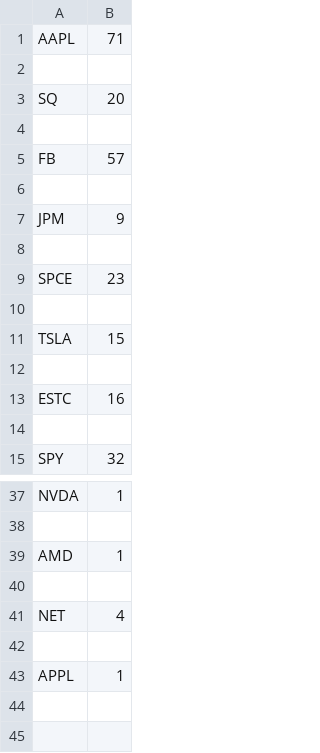
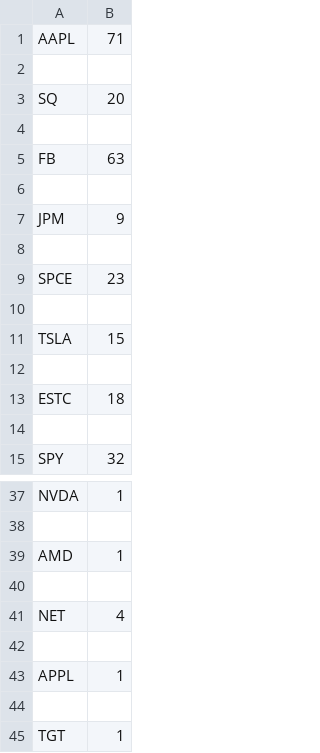
Before and after one commit to xConde/Condo, a CSV file: stocks_mentioned.csv, drawn as a sheet; only a part is shown, gaps mark what is left out.

```diff
--- a/stocks_mentioned.csv
+++ b/stocks_mentioned.csv
@@ -4,3 +4,3 @@ SQ,20
 
-FB,57
+FB,63
 
@@ -12,3 +12,3 @@ TSLA,15
 
-ESTC,16
+ESTC,18
 
@@ -43 +43,3 @@ NET,4
 APPL,1
+
+TGT,1
```
Also changed, not shown: 2 other files.
